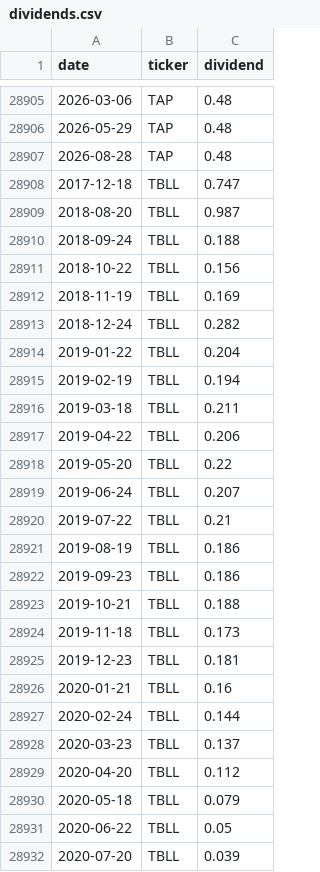
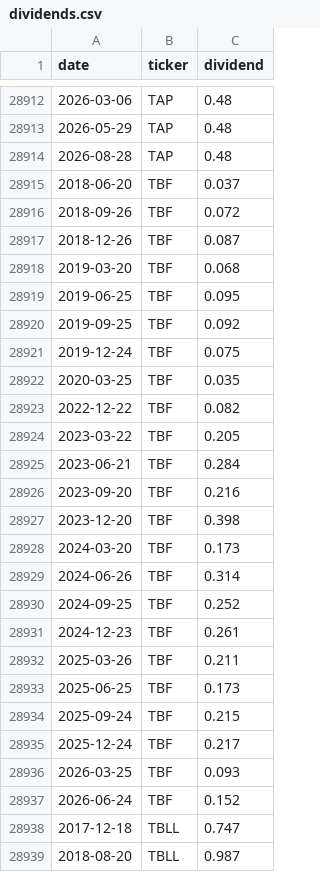
Before and after one commit to oshh-star/senate-trades-backtest, a CSV file: data/processed/dividends.csv, drawn as a sheet; only a part is shown, gaps mark what is left out; the shorter side is filled out with more unchanged rows; the diff covers the shown part only; the diff names each change by its address in the sheet, - before the commit and + after, or states it on an @@ line.

```diff
--- a/data/processed/dividends.csv
+++ b/data/processed/dividends.csv
+row 28915: 2018-06-20 | TBF | 0.037
+row 28916: 2018-09-26 | TBF | 0.072
+row 28917: 2018-12-26 | TBF | 0.087
+row 28918: 2019-03-20 | TBF | 0.068
+row 28919: 2019-06-25 | TBF | 0.095
+row 28920: 2019-09-25 | TBF | 0.092
+row 28921: 2019-12-24 | TBF | 0.075
+row 28922: 2020-03-25 | TBF | 0.035
+row 28923: 2022-12-22 | TBF | 0.082
+row 28924: 2023-03-22 | TBF | 0.205
+row 28925: 2023-06-21 | TBF | 0.284
+row 28926: 2023-09-20 | TBF | 0.216
+row 28927: 2023-12-20 | TBF | 0.398
+row 28928: 2024-03-20 | TBF | 0.173
+row 28929: 2024-06-26 | TBF | 0.314
+row 28930: 2024-09-25 | TBF | 0.252
+row 28931: 2024-12-23 | TBF | 0.261
+row 28932: 2025-03-26 | TBF | 0.211
+row 28933: 2025-06-25 | TBF | 0.173
+row 28934: 2025-09-24 | TBF | 0.215
+row 28935: 2025-12-24 | TBF | 0.217
+row 28936: 2026-03-25 | TBF | 0.093
+row 28937: 2026-06-24 | TBF | 0.152
```
Also changed, not shown: 7 added rows elsewhere in this file, data/interim/price_staleness.csv, data/processed/price_coverage.csv, 3 other files.
